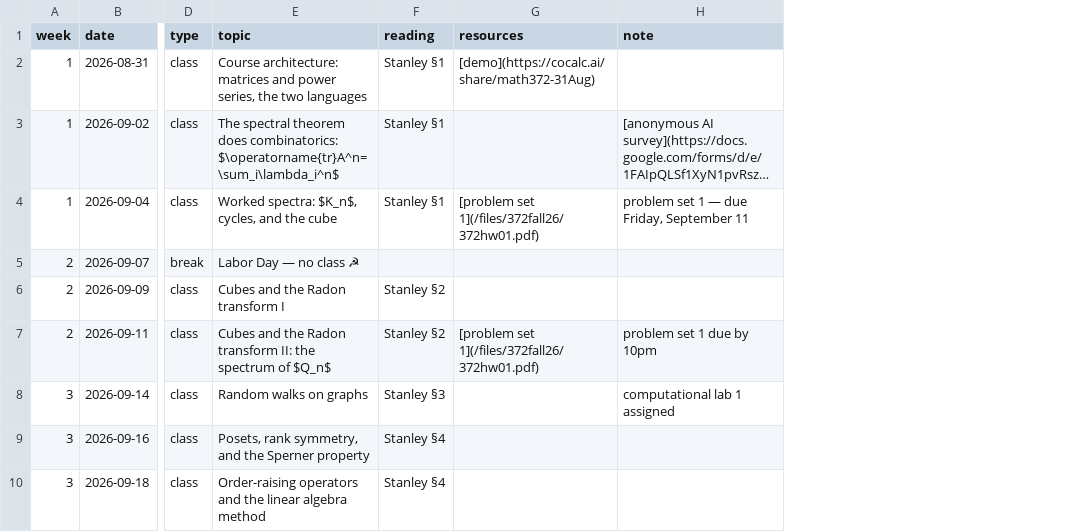
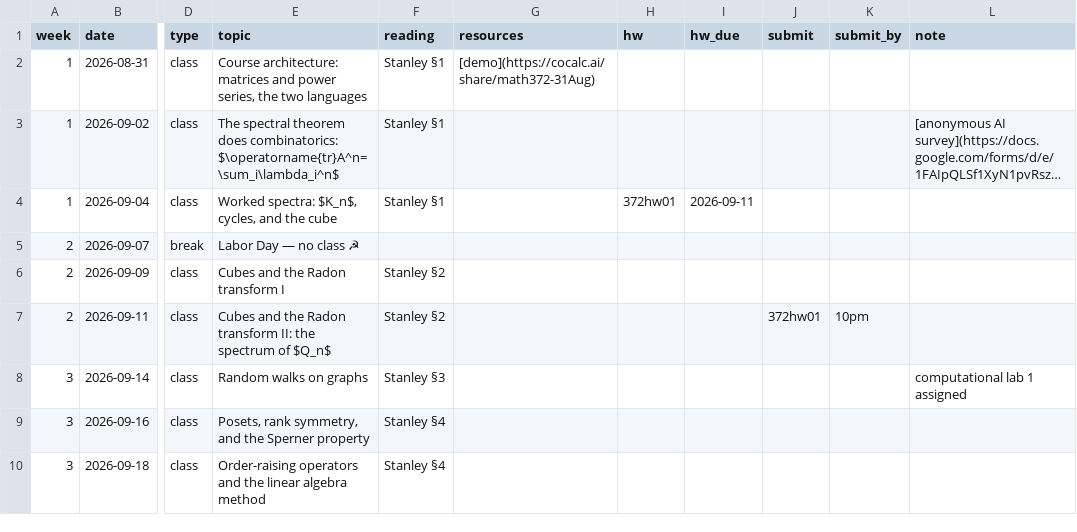
Before and after one commit to kyleormsby/kyleormsby.github.io, a CSV file: src/data/courses/372-fall26.csv, drawn as a sheet; only a part is shown, gaps mark what is left out; long unchanged cells end in …; addresses are those after the commit; the diff names each change by its address in the sheet, - before the commit and + after, or states it on an @@ line.

Commit message:
372: assigned/due homework columns, matching 111

```diff
--- a/src/data/courses/372-fall26.csv
+++ b/src/data/courses/372-fall26.csv
+column H (hw), row 4: 372hw01
+column I (hw_due), row 4: 2026-09-11
+column J (submit), row 7: 372hw01
+column K (submit_by), row 7: 10pm
-G4 (resources): [problem set 1](/files/372fall26/372hw01.pdf)
+G4 (resources): (empty)
-L4 (note): problem set 1 — due Friday, September 11
+L4 (note): (empty)
-G7 (resources): [problem set 1](/files/372fall26/372hw01.pdf)
+G7 (resources): (empty)
-L7 (note): problem set 1 due by 10pm
+L7 (note): (empty)
```
Also changed, not shown: 1 other file.
